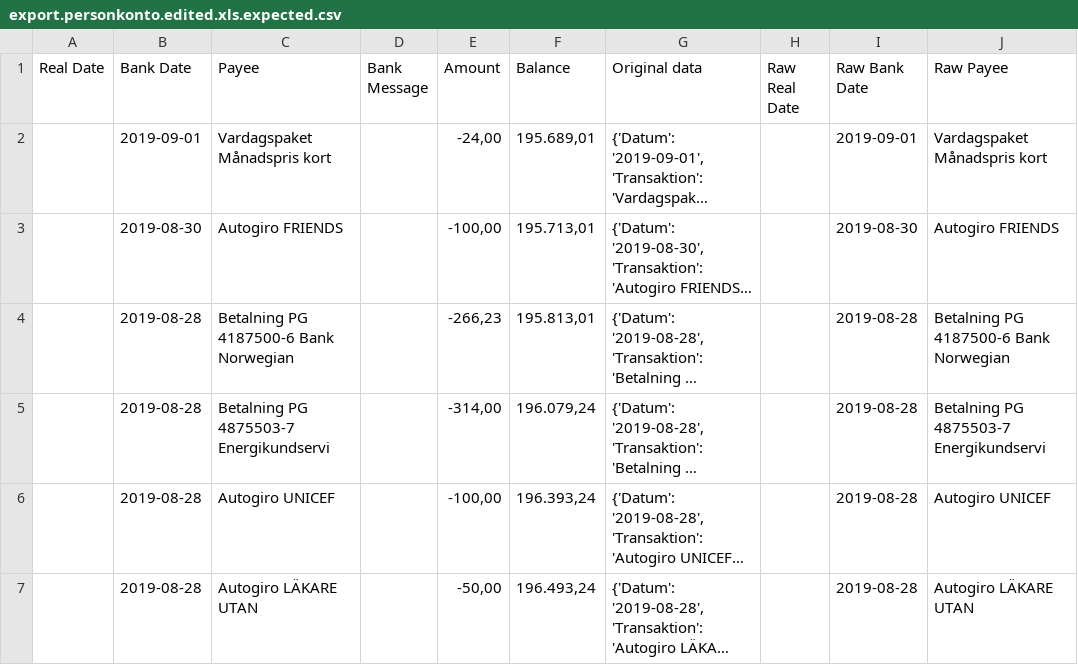
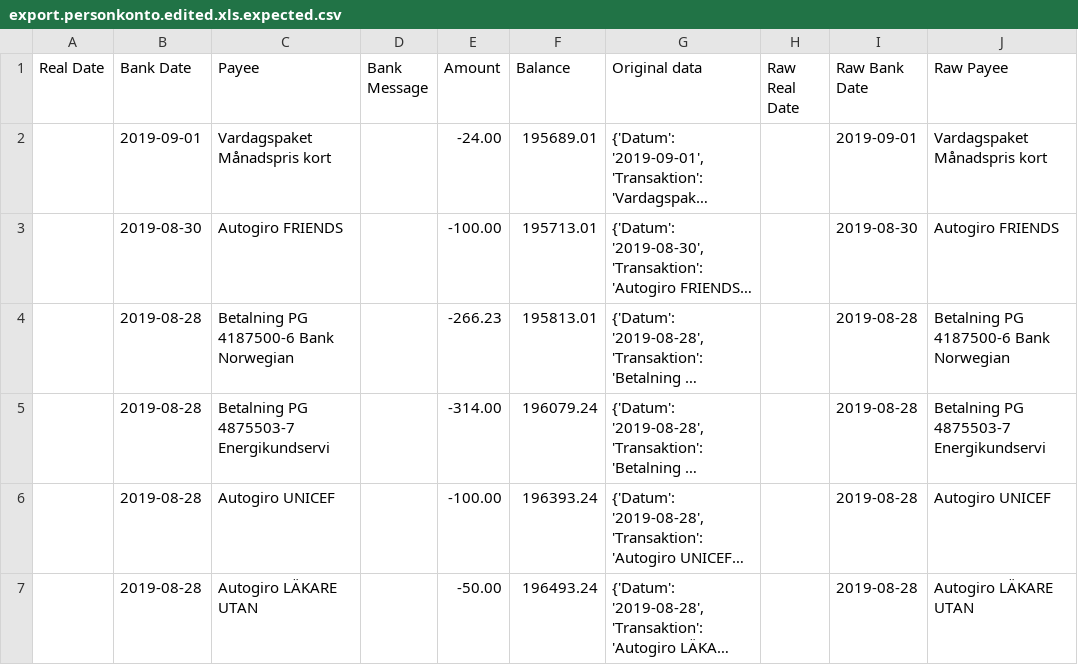
Before and after one commit to clerklabs/selfquantifier, a CSV file: clerkai/transactions/parsers/se/nordea/personal/test_data/export.personkonto.edited.xls.expected.csv, drawn as a sheet; only a part is shown; long unchanged cells end in …; the diff names each change by its address in the sheet, - before the commit and + after, or states it on an @@ line.

Commit message:
Fixed parsing of amounts in se nordea personal xlsx parser

```diff
--- a/clerkai/transactions/parsers/se/nordea/personal/test_data/export.personkonto.edited.xls.expected.csv
+++ b/clerkai/transactions/parsers/se/nordea/personal/test_data/export.personkonto.edited.xls.expected.csv
-E2 (Amount): -24,00
+E2 (Amount): -24.00
-F2 (Balance): 195.689,01
+F2 (Balance): 195689.01
-E3 (Amount): -100,00
+E3 (Amount): -100.00
-F3 (Balance): 195.713,01
+F3 (Balance): 195713.01
-E4 (Amount): -266,23
+E4 (Amount): -266.23
-F4 (Balance): 195.813,01
+F4 (Balance): 195813.01
-E5 (Amount): -314,00
+E5 (Amount): -314.00
-F5 (Balance): 196.079,24
+F5 (Balance): 196079.24
-E6 (Amount): -100,00
+E6 (Amount): -100.00
-F6 (Balance): 196.393,24
+F6 (Balance): 196393.24
-E7 (Amount): -50,00
+E7 (Amount): -50.00
-F7 (Balance): 196.493,24
+F7 (Balance): 196493.24
```
Also changed, not shown: 3 other files.
